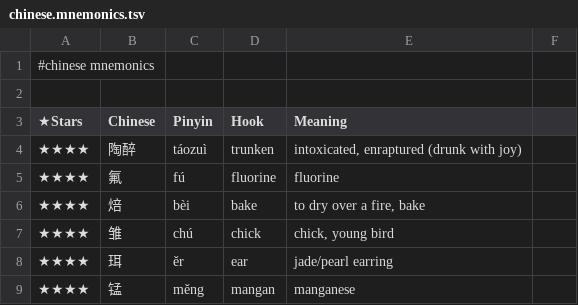
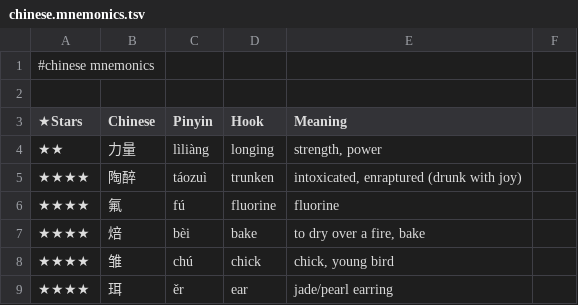
Before and after one commit to pannous/hieros, a TSV file: chinese/chinese.mnemonics.tsv, drawn as a sheet; only a part is shown; the shorter side is filled out with more unchanged rows.

Commit message:
mnemonic: add 力量 lìliàng

```diff
--- a/chinese/chinese.mnemonics.tsv
+++ b/chinese/chinese.mnemonics.tsv
@@ -3,2 +3,3 @@
 ★Stars 	Chinese 	Pinyin 	Hook 	Meaning
+★★	力量	lìliàng	longing	strength, power
 ★★★★	陶醉	táozuì	trunken	intoxicated, enraptured (drunk with joy)
```
